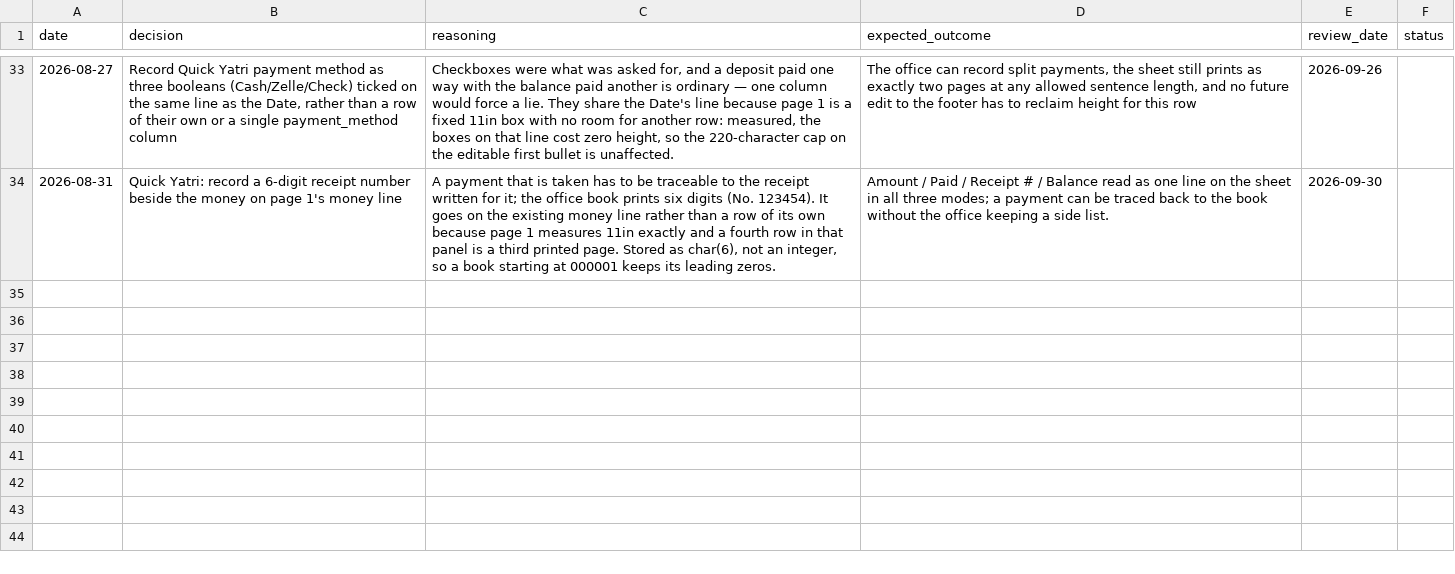
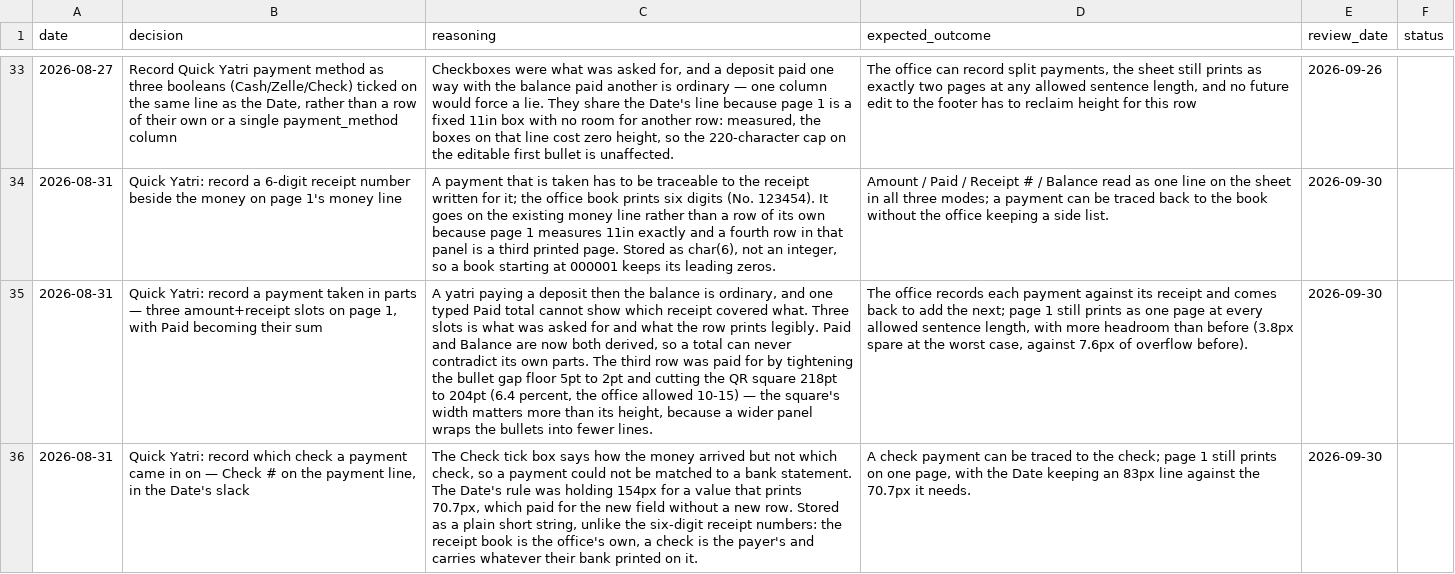
Before and after one commit to asghar786/KonnectYatra, a CSV file: memory/decisions.csv, drawn as a sheet; only a part is shown, gaps mark what is left out; the diff names each change by its address in the sheet, - before the commit and + after, or states it on an @@ line.

Commit message:
Quick Yatri: a payment taken in parts — three receipt slots, and the check it came in on
Three slots of amount + receipt number, because a deposit now and the balance
nearer departure is ordinary and one typed Paid total cannot show which receipt
covered what. Paid therefore stops being typed and becomes the sum, joining
Amount and Balance: nothing on the totals row is stored, only the parts under
it, so a total can never contradict its own receipts.

Slot 1 stays on the unsuffixed amount_paid / receipt_no rather than being
renamed for symmetry — that would move live production data to buy tidier
names. QuickYatri::payments() hands the slots back as a list and the asymmetry
stops at the model.

Check # joins the payment line in space the Date was not using: its rule held
154px for a value that prints 70.7px. Unlike the receipt numbers it is a plain
varchar with no digit rule — the receipt book is the office's own and prints
exactly six, a check is the payer's and carries whatever their bank printed.

Page 1 had no room for a third row, so three concessions bought it, each
measured: the bullet gap floor 5pt to 2pt (load-bearing — at 5pt the worst-case
sentence overflows by 12.1px), the QR square 218pt to 204pt, and the panel gap
7pt to 6pt. The square's WIDTH is what mattered: a wider panel wraps the bullets
into fewer lines. Swept — 192-210pt all leave 3.8px spare, 216pt tips the first
bullet into a sixth line and the page goes 12.6px over. 6.4% of the QR was
enough where 10-15% was allowed.

Net, the page has more headroom than before: 3.8px spare at the worst-case
sentence against -7.6px of overflow, closing a pre-existing hole in
VALIDITY_NOTE_MAX. The money line also came back wider than it started.

13 tests; suite green 72/72.

```diff
--- a/memory/decisions.csv
+++ b/memory/decisions.csv
+row 35: 2026-08-31 | Quick Yatri: record a payment taken in parts — three amount+receipt slots on page 1, with Paid becoming their sum | A yatri paying a deposit then the balance is ordinary, and one typed Paid total cannot show which receipt covered what. Three slots is what was asked for and what the row prints legibly. Paid and Balance are now both derived, so a total can never contradict its own parts. The third row was paid for by tightening the bullet gap floor 5pt to 2pt and cutting the QR square 218pt to 204pt (6.4 percent, the office allowed 10-15) — the square's width matters more than its height, because a wider panel wraps the bullets into fewer lines. | The office records each payment against its receipt and comes back to add the next; page 1 still prints as one page at every allowed sentence length, with more headroom than before (3.8px spare at the worst case, against 7.6px of overflow before). | 2026-09-30
+row 36: 2026-08-31 | Quick Yatri: record which check a payment came in on — Check # on the payment line, in the Date's slack | The Check tick box says how the money arrived but not which check, so a payment could not be matched to a bank statement. The Date's rule was holding 154px for a value that prints 70.7px, which paid for the new field without a new row. Stored as a plain short string, unlike the six-digit receipt numbers: the receipt book is the office's own, a check is the payer's and carries whatever their bank printed on it. | A check payment can be traced to the check; page 1 still prints on one page, with the Date keeping an 83px line against the 70.7px it needs. | 2026-09-30
```
Also changed, not shown: 9 other files.
